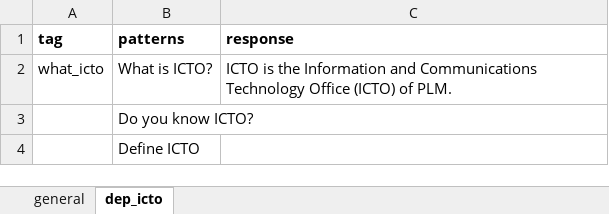
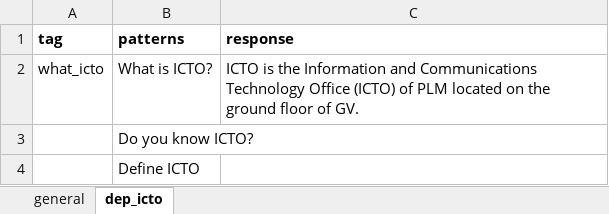
Before and after one commit to amyr11/ChatPLM, an Excel workbook: chatplm/data/chatplm_brain.xlsx, sheet dep_icto, drawn as a sheet; values as stored, in another font and other column widths than the file's, no borders; charts and pictures not drawn; the diff names each change by its address in the sheet, - before the commit and + after, or states it on an @@ line.

Commit message:
trying github action 6

```diff
--- a/chatplm/data/chatplm_brain.xlsx (sheet dep_icto)
+++ b/chatplm/data/chatplm_brain.xlsx (sheet dep_icto)
-C2 (response): …(ICTO) of PLM.
+C2 (response): …(ICTO) of PLM located on the ground floor of GV.
```
